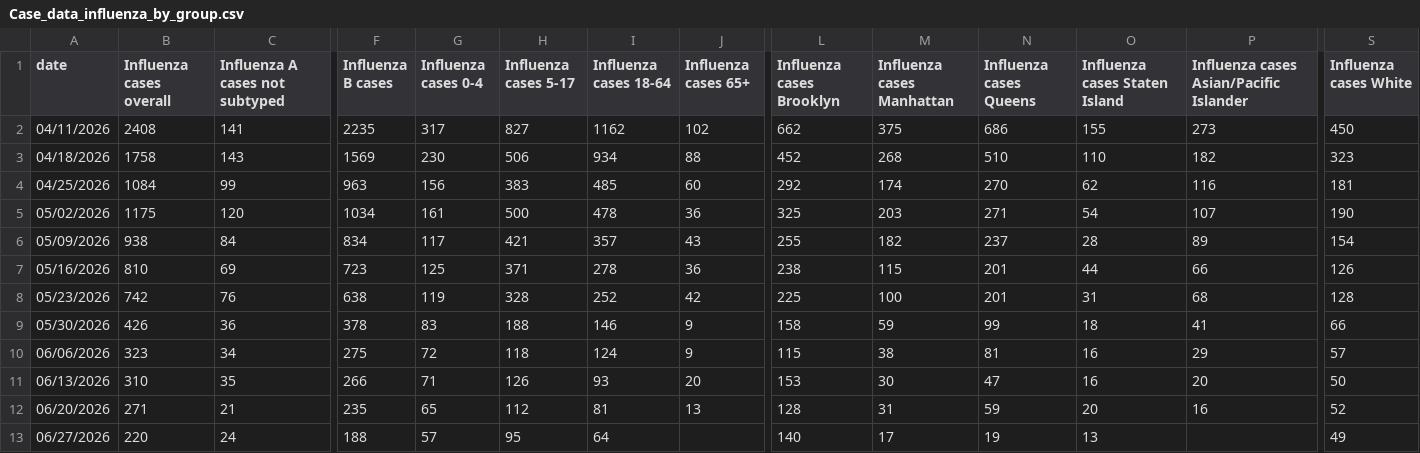
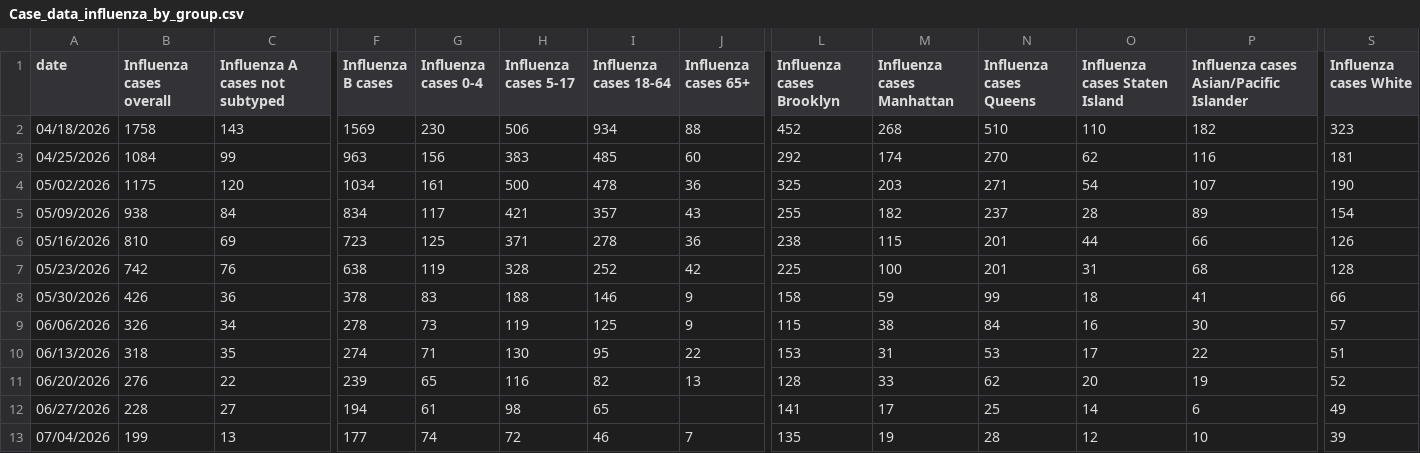
Before and after one commit to nychealth/respiratory-illness-data, a CSV file: data/Case_data_influenza_by_group.csv, drawn as a sheet; only a part is shown, gaps mark what is left out; removed rows and columns are numbered as before the commit, all else as after; rows hold the shown columns only; the diff names each change by its address in the sheet, - before the commit and + after, or states it on an @@ line.

```diff
--- a/data/Case_data_influenza_by_group.csv
+++ b/data/Case_data_influenza_by_group.csv
-row 2: 04/11/2026 | 2408 | 141 | 2235 | 317 | 827 | 1162 | 102 | 662 | 375 | 686 | 155 | 273 | 450
-B9 (Influenza cases overall): 323
+B9 (Influenza cases overall): 326
-F9 (Influenza B cases): 275
+F9 (Influenza B cases): 278
-G9 (Influenza cases 0-4): 72
+G9 (Influenza cases 0-4): 73
-H9 (Influenza cases 5-17): 118
+H9 (Influenza cases 5-17): 119
-I9 (Influenza cases 18-64): 124
+I9 (Influenza cases 18-64): 125
-N9 (Influenza cases Queens): 81
+N9 (Influenza cases Queens): 84
-P9: 29
+P9: 30
-B10 (Influenza cases overall): 310
+B10 (Influenza cases overall): 318
-F10 (Influenza B cases): 266
+F10 (Influenza B cases): 274
-H10 (Influenza cases 5-17): 126
+H10 (Influenza cases 5-17): 130
-I10 (Influenza cases 18-64): 93
+I10 (Influenza cases 18-64): 95
-J10 (Influenza cases 65+): 20
+J10 (Influenza cases 65+): 22
-M10 (Influenza cases Manhattan): 30
+M10 (Influenza cases Manhattan): 31
-N10 (Influenza cases Queens): 47
+N10 (Influenza cases Queens): 53
-O10 (Influenza cases Staten Island): 16
+O10 (Influenza cases Staten Island): 17
-P10: 20
+P10: 22
-S10 (Influenza cases White): 50
+S10 (Influenza cases White): 51
-B11 (Influenza cases overall): 271
+B11 (Influenza cases overall): 276
-C11 (Influenza A cases not subtyped): 21
+C11 (Influenza A cases not subtyped): 22
-F11 (Influenza B cases): 235
+F11 (Influenza B cases): 239
-H11 (Influenza cases 5-17): 112
+H11 (Influenza cases 5-17): 116
-I11 (Influenza cases 18-64): 81
+I11 (Influenza cases 18-64): 82
-M11 (Influenza cases Manhattan): 31
+M11 (Influenza cases Manhattan): 33
-N11 (Influenza cases Queens): 59
+N11 (Influenza cases Queens): 62
-P11: 16
+P11: 19
-B12 (Influenza cases overall): 220
+B12 (Influenza cases overall): 228
-C12 (Influenza A cases not subtyped): 24
+C12 (Influenza A cases not subtyped): 27
-F12 (Influenza B cases): 188
+F12 (Influenza B cases): 194
-G12 (Influenza cases 0-4): 57
+G12 (Influenza cases 0-4): 61
-H12 (Influenza cases 5-17): 95
+H12 (Influenza cases 5-17): 98
-I12 (Influenza cases 18-64): 64
+I12 (Influenza cases 18-64): 65
-L12 (Influenza cases Brooklyn): 140
+L12 (Influenza cases Brooklyn): 141
-N12 (Influenza cases Queens): 19
+N12 (Influenza cases Queens): 25
-O12 (Influenza cases Staten Island): 13
+O12 (Influenza cases Staten Island): 14
-P12: (empty)
+P12: 6
+row 13: 07/04/2026 | 199 | 13 | 177 | 74 | 72 | 46 | 7 | 135 | 19 | 28 | 12 | 10 | 39
```
Also changed, not shown: data/ED_data_RSV.csv, data/OpenData_NYC_Respiratory_Illness_Data.csv, 12 other files.
